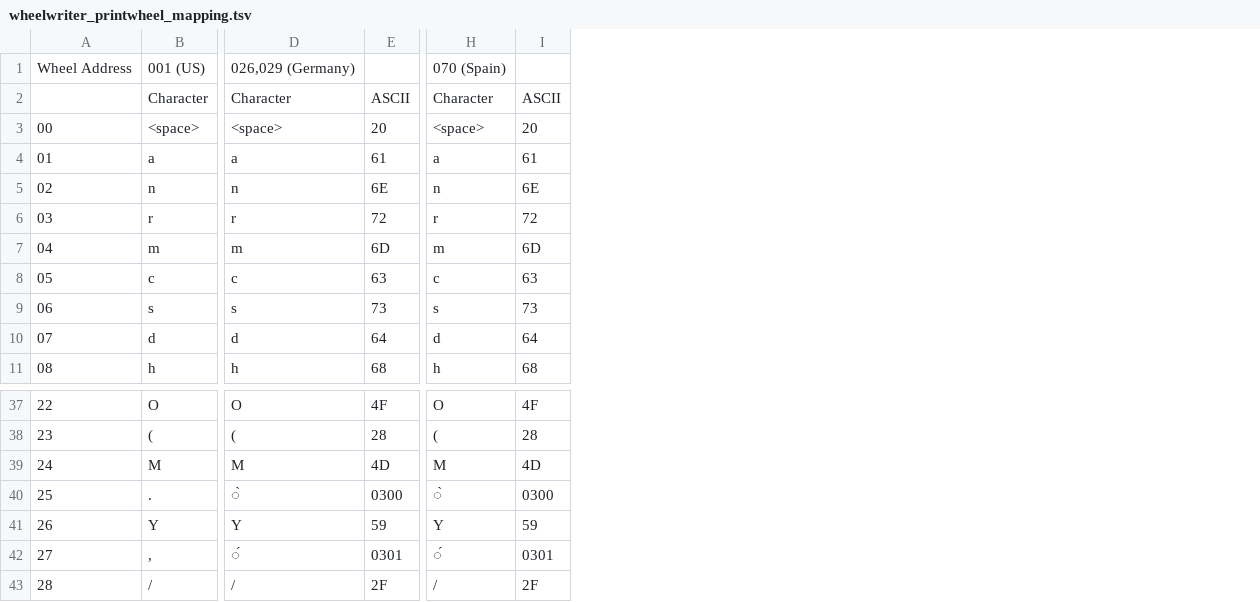
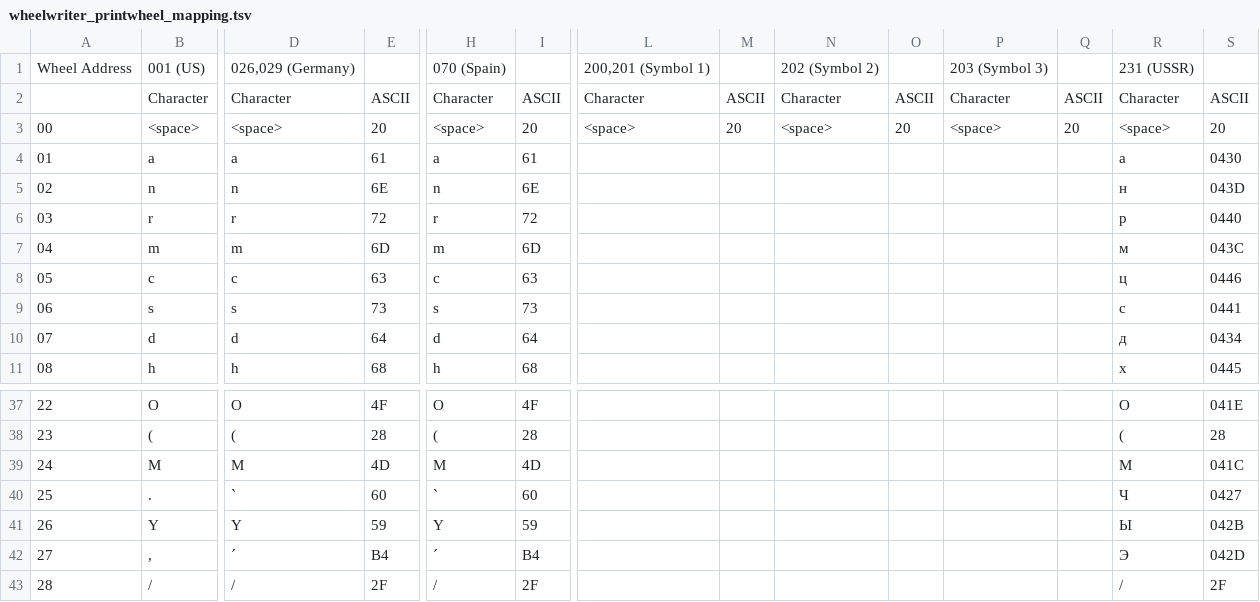
Before and after one commit to jkua/wheelwriter-interface, a TSV file: src/arduino/wheelwriter_interface/wheelwriter_printwheel_mapping.tsv, drawn as a sheet; only a part is shown, gaps mark what is left out; the diff names each change by its address in the sheet, - before the commit and + after, or states it on an @@ line.

Commit message:
Added USSR/Cyrillic (231) keyboard

```diff
--- a/src/arduino/wheelwriter_interface/wheelwriter_printwheel_mapping.tsv
+++ b/src/arduino/wheelwriter_interface/wheelwriter_printwheel_mapping.tsv
+column L, rows 1-3: 200,201 (Symbol 1) | Character | <space>
+column M, rows 2-3: ASCII | 20
+column N, rows 1-3: 202 (Symbol 2) | Character | <space>
+column O, rows 2-3: ASCII | 20
+column P, rows 1-3: 203 (Symbol 3) | Character | <space>
+column Q, rows 2-3: ASCII | 20
+column R, rows 1-11: 231 (USSR) | Character | <space> | а | н | р | м | ц | с | д | х; rows 37-43: О | ( | М | Ч | Ы | Э | /
+column S, rows 2-11: ASCII | 20 | 0430 | 043D | 0440 | 043C | 0446 | 0441 | 0434 | 0445; rows 37-43: 041E | 28 | 041C | 0427 | 042B | 042D | 2F
-D40: ̀
+D40: `
-E40: 0300
+E40: 60
-H40: ̀
+H40: `
-I40: 0300
+I40: 60
-D42: ́
+D42: ´
-E42: 0301
+E42: B4
-H42: ́
+H42: ´
-I42: 0301
+I42: B4
```
